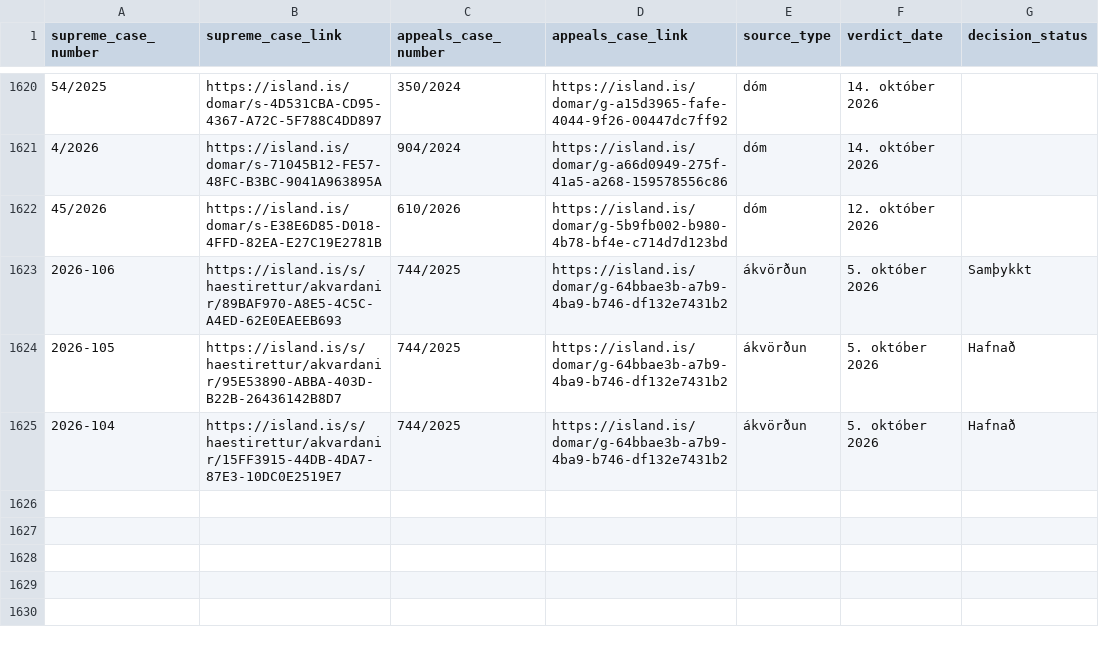
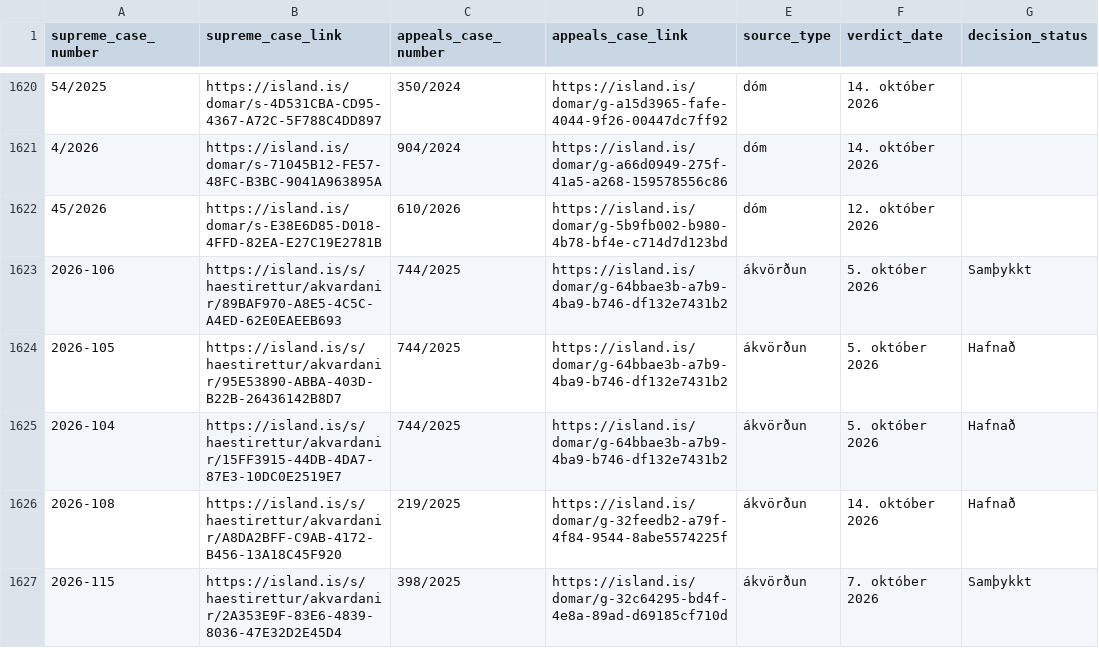
Before and after one commit to larust/hvar-er-haestarettardomurinn, a CSV file: allir_domar_og_akvardanir.csv, drawn as a sheet; only a part is shown, gaps mark what is left out.

```diff
--- a/allir_domar_og_akvardanir.csv
+++ b/allir_domar_og_akvardanir.csv
@@ -1625 +1625,3 @@ supreme_case_number,supreme_case_link,appeals_case_number,appeals_case_link,sour
 2026-104,https://island.is/s/haestirettur/akvardanir/15FF3915-44DB-4DA7-87E3-10DC0E2519E7,744/2025,https://island.is/domar/g-64bbae3b-a7b9-4ba9-b746-df132e7431b2,ákvörðun,5. október 2026,Hafnað
+2026-108,https://island.is/s/haestirettur/akvardanir/A8DA2BFF-C9AB-4172-B456-13A18C45F920,219/2025,https://island.is/domar/g-32feedb2-a79f-4f84-9544-8abe5574225f,ákvörðun,14. október 2026,Hafnað
+2026-115,https://island.is/s/haestirettur/akvardanir/2A353E9F-83E6-4839-8036-47E32D2E45D4,398/2025,https://island.is/domar/g-32c64295-bd4f-4e8a-89ad-d69185cf710d,ákvörðun,7. október 2026,Samþykkt
```
Also changed, not shown: 2 other files.
